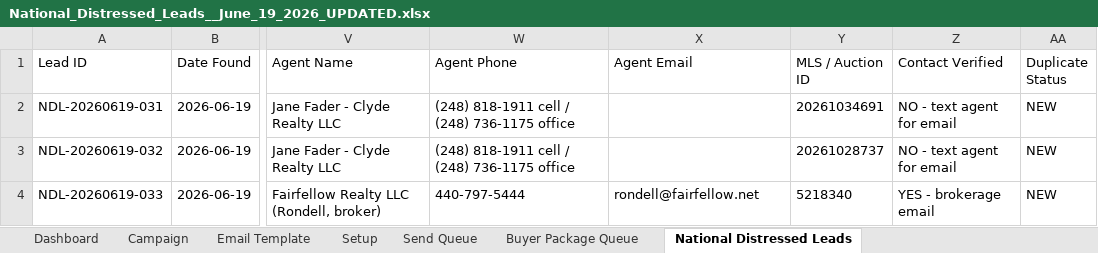
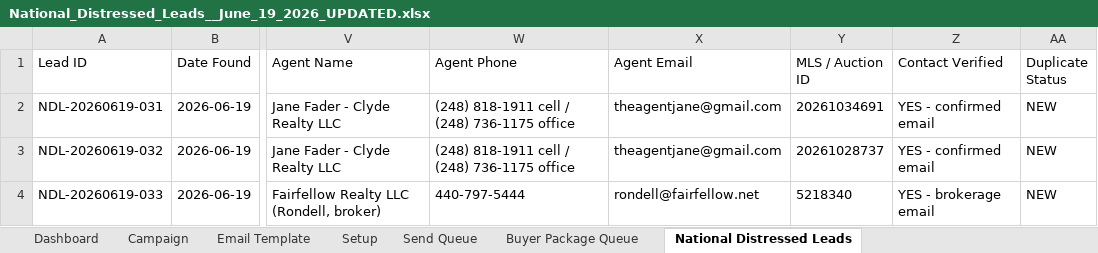
Before and after one commit to charlespjr/wholesaler, an Excel workbook: National_Distressed_Leads__June_19_2026_UPDATED.xlsx, sheet National Distressed Leads, drawn as a sheet; only a part is shown, gaps mark what is left out; values as stored, in another font and other column widths than the file's, no borders; the diff names each change by its address in the sheet, - before the commit and + after, or states it on an @@ line.

```diff
--- a/National_Distressed_Leads__June_19_2026_UPDATED.xlsx (sheet National Distressed Leads)
+++ b/National_Distressed_Leads__June_19_2026_UPDATED.xlsx (sheet National Distressed Leads)
-X2:X3 (Agent Email): (empty)
+X2:X3 (Agent Email): theagentjane@gmail.com
-Z2:Z3 (Contact Verified): NO - text agent for email
+Z2:Z3 (Contact Verified): YES - confirmed email
```
Also changed, not shown: sheet Campaign.
